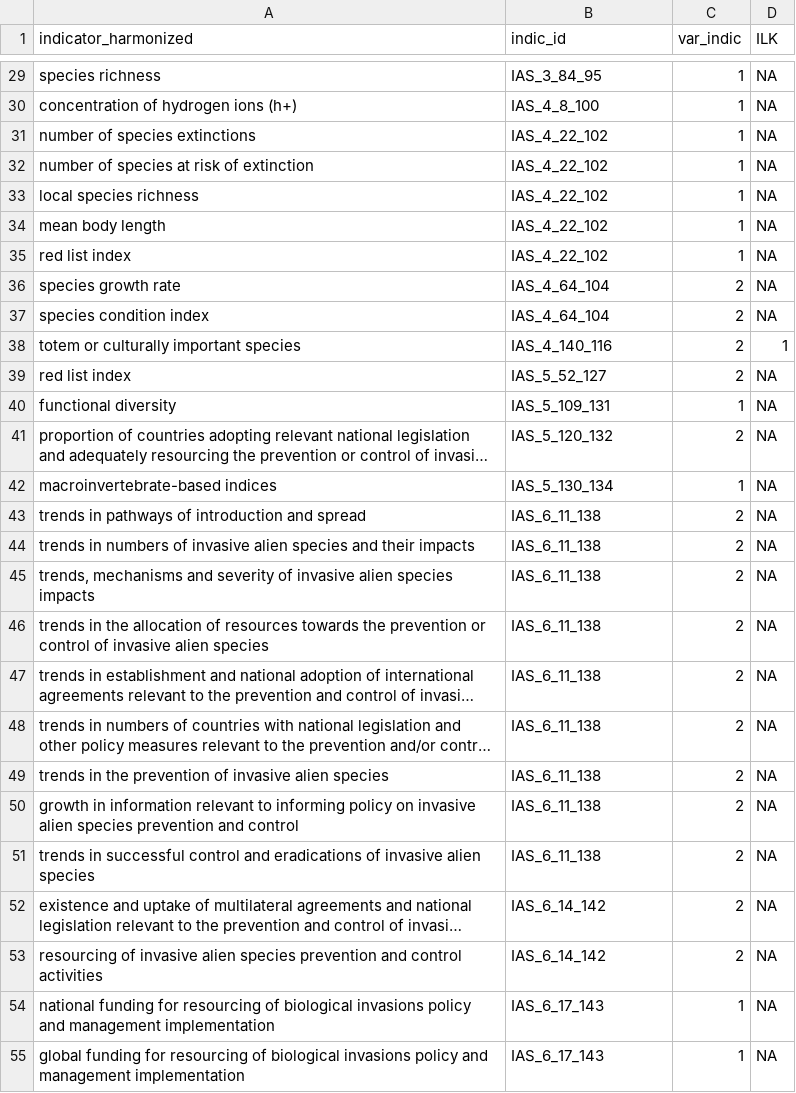
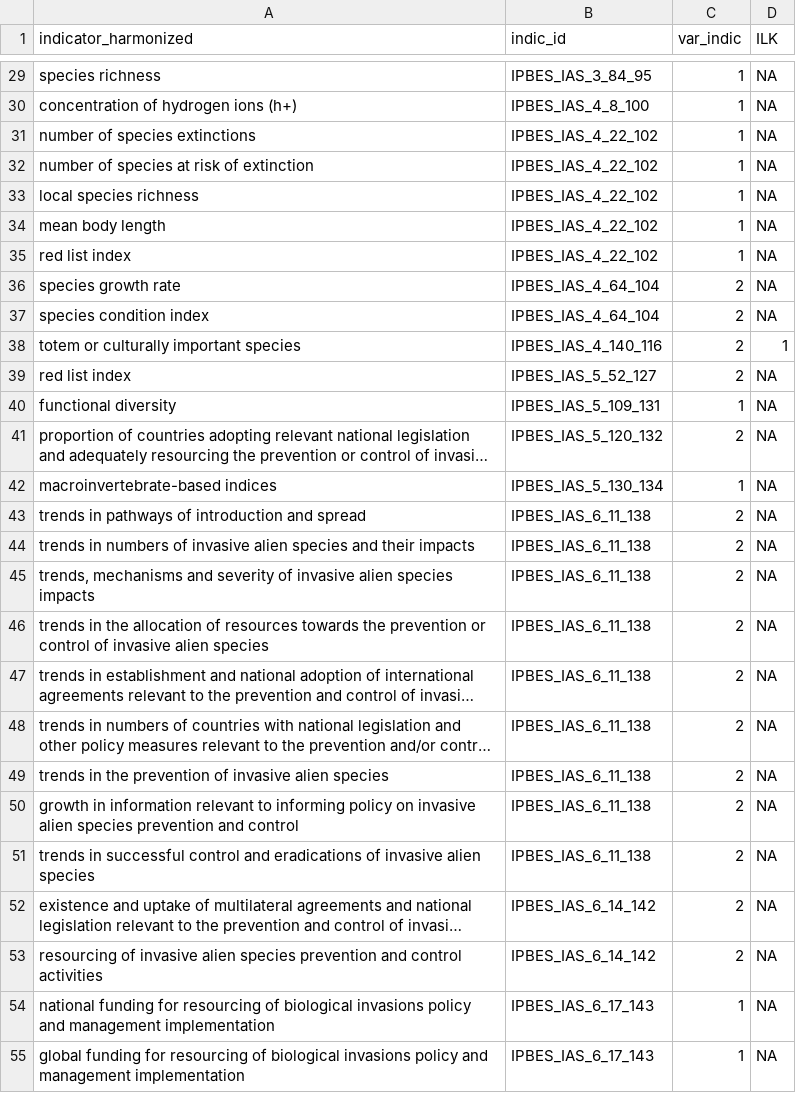
Before and after one commit to IPBES-Data/IPBES_Data_Indicators, a CSV file: input/assessments/automated_search/extracted_paragraphs/ias_extracted.csv, drawn as a sheet; only a part is shown, gaps mark what is left out; long unchanged cells end in …; the diff covers the shown part only; the diff names each change by its address in the sheet, - before the commit and + after, or states it on an @@ line.

```diff
--- a/input/assessments/automated_search/extracted_paragraphs/ias_extracted.csv
+++ b/input/assessments/automated_search/extracted_paragraphs/ias_extracted.csv
-B29 (indic_id): IAS_3_84_95
+B29 (indic_id): IPBES_IAS_3_84_95
-B30 (indic_id): IAS_4_8_100
+B30 (indic_id): IPBES_IAS_4_8_100
-B31:B35 (indic_id): IAS_4_22_102
+B31:B35 (indic_id): IPBES_IAS_4_22_102
-B36:B37 (indic_id): IAS_4_64_104
+B36:B37 (indic_id): IPBES_IAS_4_64_104
-B38 (indic_id): IAS_4_140_116
+B38 (indic_id): IPBES_IAS_4_140_116
-B39 (indic_id): IAS_5_52_127
+B39 (indic_id): IPBES_IAS_5_52_127
-B40 (indic_id): IAS_5_109_131
+B40 (indic_id): IPBES_IAS_5_109_131
-B41 (indic_id): IAS_5_120_132
+B41 (indic_id): IPBES_IAS_5_120_132
-B42 (indic_id): IAS_5_130_134
+B42 (indic_id): IPBES_IAS_5_130_134
-B43:B51 (indic_id): IAS_6_11_138
+B43:B51 (indic_id): IPBES_IAS_6_11_138
-B52:B53 (indic_id): IAS_6_14_142
+B52:B53 (indic_id): IPBES_IAS_6_14_142
-B54:B55 (indic_id): IAS_6_17_143
+B54:B55 (indic_id): IPBES_IAS_6_17_143
```
Also changed, not shown: 63 edited cells elsewhere in this file, input/assessments/assess_indicators.csv, input/assessments/automated_search/extracted_paragraphs/ga_extracted.csv, 53 other files.
